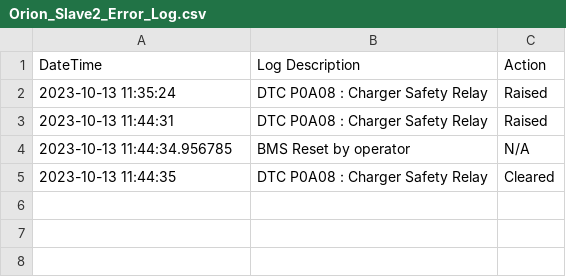
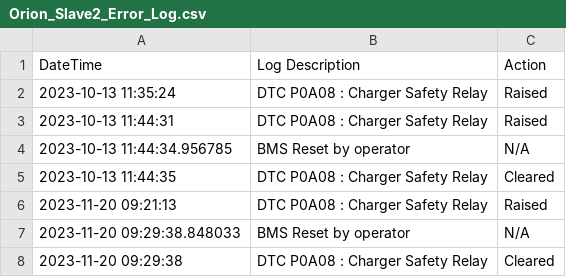
Before and after one commit to voyage-charters/Orion-battery-monitor, a CSV file: python_scripts/error_logs/Orion_Slave2_Error_Log.csv, drawn as a sheet.

```diff
--- a/python_scripts/error_logs/Orion_Slave2_Error_Log.csv
+++ b/python_scripts/error_logs/Orion_Slave2_Error_Log.csv
@@ -5 +5,4 @@ DateTime,Log Description,Action
 2023-10-13 11:44:35,DTC P0A08 : Charger Safety Relay,Cleared
+2023-11-20 09:21:13,DTC P0A08 : Charger Safety Relay,Raised
+2023-11-20 09:29:38.848033,BMS Reset by operator,N/A
+2023-11-20 09:29:38,DTC P0A08 : Charger Safety Relay,Cleared
```
Also changed, not shown: python_scripts/error_logs/Orion_Master_Error_Log.csv, 14 other files.
